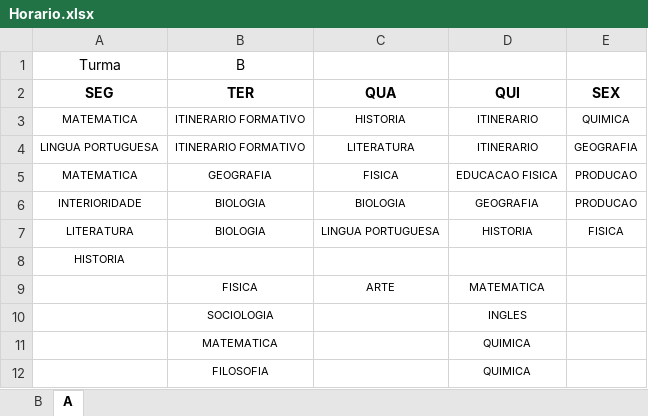
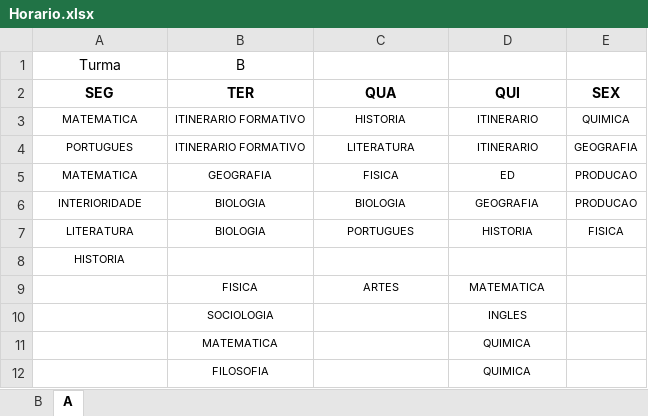
Before and after one commit to thomaizito/book_organizer, an Excel workbook: book/horario/Horario.xlsx, sheet A, drawn as a sheet; values as stored, in another font and other column widths than the file's, no borders; the diff names each change by its address in the sheet, - before the commit and + after, or states it on an @@ line.

Commit message:
Resolvi o bug de não adicionar corretamente o de Portugues

```diff
--- a/book/horario/Horario.xlsx (sheet A)
+++ b/book/horario/Horario.xlsx (sheet A)
-A4 (SEG): LINGUA PORTUGUESA
+A4 (SEG): PORTUGUES
-D5 (QUI): EDUCACAO FISICA
+D5 (QUI): ED
-C7 (QUA): LINGUA PORTUGUESA
+C7 (QUA): PORTUGUES
-C9 (QUA): ARTE
+C9 (QUA): ARTES
```
Also changed, not shown: sheet B, 4 other files.
